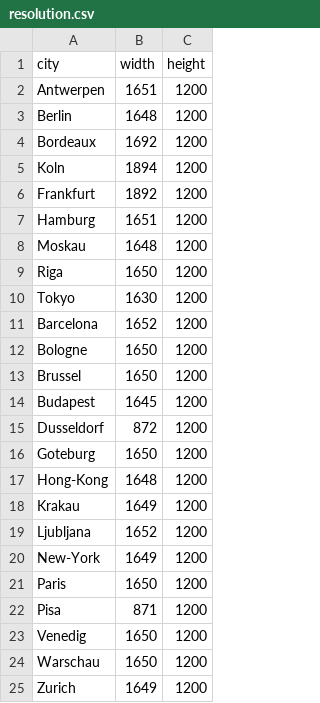
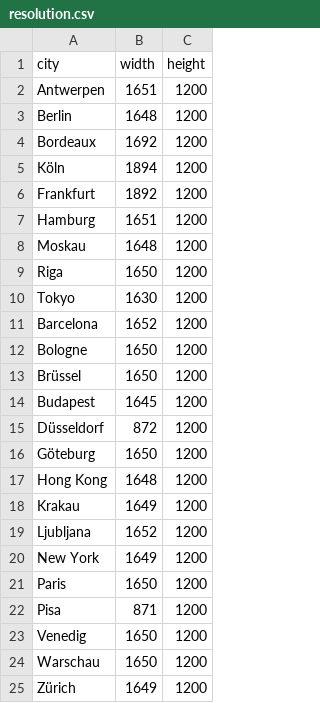
Before and after one commit to hiddevanesch/Viseye, a CSV file: src/assets/csv/resolution.csv, drawn as a sheet; the diff names each change by its address in the sheet, - before the commit and + after, or states it on an @@ line.

```diff
--- a/src/assets/csv/resolution.csv
+++ b/src/assets/csv/resolution.csv
-A5 (city): Koln
+A5 (city): Köln
-A13 (city): Brussel
+A13 (city): Brüssel
-A15 (city): Dusseldorf
+A15 (city): Düsseldorf
-A16 (city): Goteburg
+A16 (city): Göteburg
-A17 (city): Hong-Kong
+A17 (city): Hong Kong
-A20 (city): New-York
+A20 (city): New York
-A25 (city): Zurich
+A25 (city): Zürich
```
Also changed, not shown: 4 other files.
